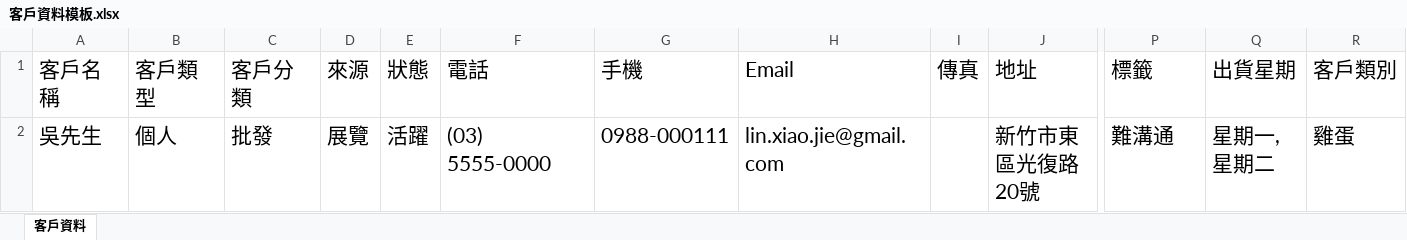
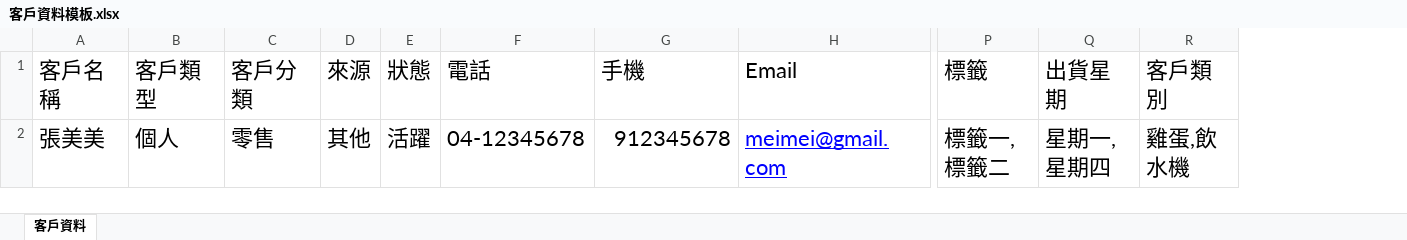
Before and after one commit to krytabo/egg_crm_vue, an Excel workbook: public/客戶資料模板.xlsx, sheet 客戶資料, drawn as a sheet; only a part is shown, gaps mark what is left out; values as stored, in another font and other column widths than the file's, no borders; removed rows and columns are numbered as before the commit, all else as after; rows hold the shown columns only; the diff covers the shown part only; the diff names each change by its address in the sheet, - before the commit and + after, or states it on an @@ line.

Commit message:
v.15

```diff
--- a/public/客戶資料模板.xlsx (sheet 客戶資料)
+++ b/public/客戶資料模板.xlsx (sheet 客戶資料)
@@ column I (傳真) hidden, empty @@
@@ column J (地址) hidden, empty @@
@@ A1:H1 text size: larger @@
@@ P1:R1 text size: larger @@
-row 2: 吳先生 | 個人 | 批發 | 展覽 | 活躍 | (03) 5555-0000 | 0988-000111 | lin.xiao.jie@gmail.com |  | 新竹市東區光復路20號 | 難溝通 | 星期一,星期二 | 雞蛋
+row 2: 張美美 | 個人 | 零售 | 其他 | 活躍 | 04-12345678 | 912345678 | meimei@gmail.com | 標籤一,標籤二 | 星期一,星期四 | 雞蛋,飲水機
```
Also changed, not shown: cell formats elsewhere in this sheet, hidden cells.
